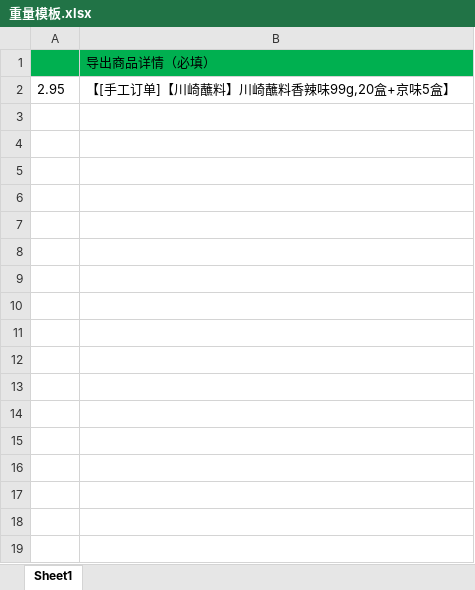
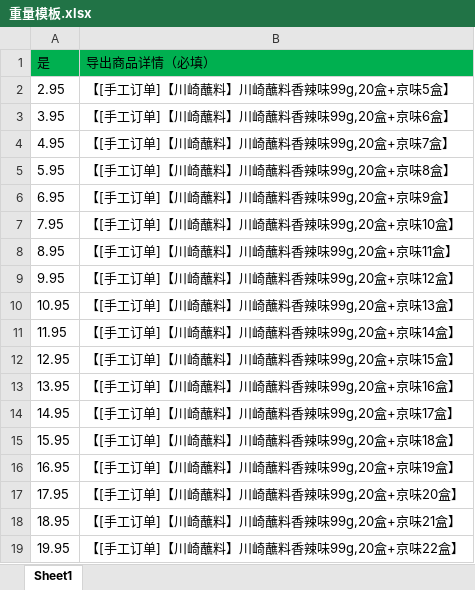
Before and after one commit to love0202/xxy_reconciliation_tool, an Excel workbook: yxx_doc/测试模板/重量模板.xlsx, sheet Sheet1, drawn as a sheet; values as stored, in another font and other column widths than the file's, no borders; the diff names each change by its address in the sheet, - before the commit and + after, or states it on an @@ line.

```diff
--- a/yxx_doc/测试模板/重量模板.xlsx (sheet Sheet1)
+++ b/yxx_doc/测试模板/重量模板.xlsx (sheet Sheet1)
-A1: (empty)
+A1: 是
+row 3: 3.95 | 【[手工订单]【川崎蘸料】川崎蘸料香辣味99g,20盒+京味6盒】
+row 4: 4.95 | 【[手工订单]【川崎蘸料】川崎蘸料香辣味99g,20盒+京味7盒】
+row 5: 5.95 | 【[手工订单]【川崎蘸料】川崎蘸料香辣味99g,20盒+京味8盒】
+row 6: 6.95 | 【[手工订单]【川崎蘸料】川崎蘸料香辣味99g,20盒+京味9盒】
+row 7: 7.95 | 【[手工订单]【川崎蘸料】川崎蘸料香辣味99g,20盒+京味10盒】
+row 8: 8.95 | 【[手工订单]【川崎蘸料】川崎蘸料香辣味99g,20盒+京味11盒】
+row 9: 9.95 | 【[手工订单]【川崎蘸料】川崎蘸料香辣味99g,20盒+京味12盒】
+row 10: 10.95 | 【[手工订单]【川崎蘸料】川崎蘸料香辣味99g,20盒+京味13盒】
+row 11: 11.95 | 【[手工订单]【川崎蘸料】川崎蘸料香辣味99g,20盒+京味14盒】
+row 12: 12.95 | 【[手工订单]【川崎蘸料】川崎蘸料香辣味99g,20盒+京味15盒】
+row 13: 13.95 | 【[手工订单]【川崎蘸料】川崎蘸料香辣味99g,20盒+京味16盒】
+row 14: 14.95 | 【[手工订单]【川崎蘸料】川崎蘸料香辣味99g,20盒+京味17盒】
+row 15: 15.95 | 【[手工订单]【川崎蘸料】川崎蘸料香辣味99g,20盒+京味18盒】
+row 16: 16.95 | 【[手工订单]【川崎蘸料】川崎蘸料香辣味99g,20盒+京味19盒】
+row 17: 17.95 | 【[手工订单]【川崎蘸料】川崎蘸料香辣味99g,20盒+京味20盒】
+row 18: 18.95 | 【[手工订单]【川崎蘸料】川崎蘸料香辣味99g,20盒+京味21盒】
+row 19: 19.95 | 【[手工订单]【川崎蘸料】川崎蘸料香辣味99g,20盒+京味22盒】
```
Also changed, not shown: 9 other files.
